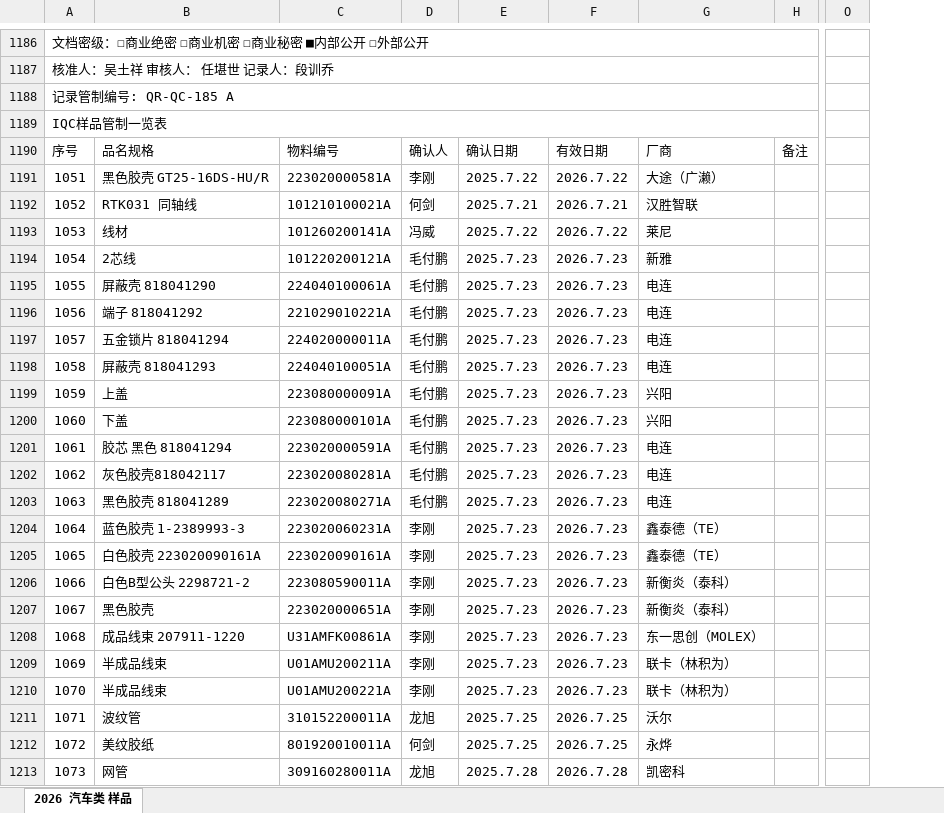
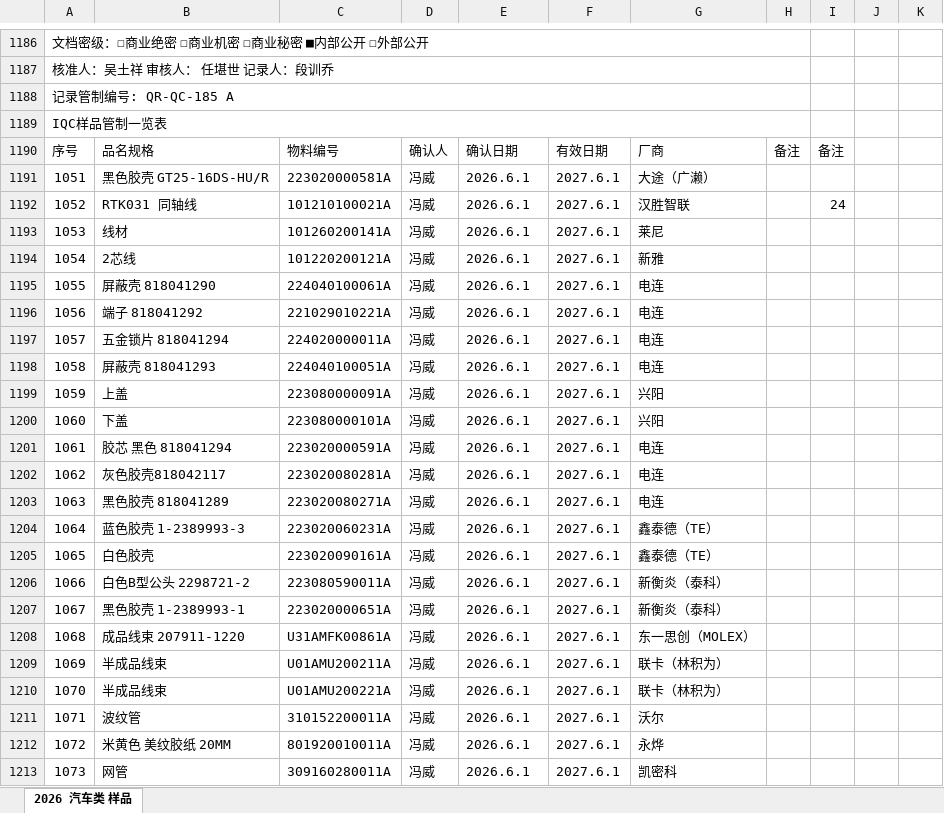
Before and after one commit to uiqc/uiqc.github.io, an Excel workbook: excel/汽车类样品.xlsx, sheet 2026 汽车类 样品, drawn as a sheet; only a part is shown, gaps mark what is left out; values as stored, in another font and other column widths than the file's, no cell formats; charts and pictures not drawn; removed rows and columns are numbered as before the commit, all else as after; the diff covers the shown part only; the diff names each change by its address in the sheet, - before the commit and + after, or states it on an @@ line.

```diff
--- a/excel/汽车类样品.xlsx (sheet 2026 汽车类 样品)
+++ b/excel/汽车类样品.xlsx (sheet 2026 汽车类 样品)
-column D, rows 1190-1213: 确认人 | 李刚 | 何剑 | 冯威 | 毛付鹏 | 毛付鹏 | 毛付鹏 | 毛付鹏 | 毛付鹏 | 毛付鹏 | 毛付鹏 | 毛付鹏 | 毛付鹏 | 毛付鹏 | 李刚 | 李刚 | 李刚 | 李刚 | 李刚 | 李刚 | 李刚 | 龙旭 | 何剑 | 龙旭
-column E, rows 1190-1213: 确认日期 | 2025.7.22 | 2025.7.21 | 2025.7.22 | 2025.7.23 | 2025.7.23 | 2025.7.23 | 2025.7.23 | 2025.7.23 | 2025.7.23 | 2025.7.23 | 2025.7.23 | 2025.7.23 | 2025.7.23 | 2025.7.23 | 2025.7.23 | 2025.7.23 | 2025.7.23 | 2025.7.23 | 2025.7.23 | 2025.7.23 | 2025.7.25 | 2025.7.25 | 2025.7.28
+column D, rows 1190-1213: 确认人 | 冯威 | 冯威 | 冯威 | 冯威 | 冯威 | 冯威 | 冯威 | 冯威 | 冯威 | 冯威 | 冯威 | 冯威 | 冯威 | 冯威 | 冯威 | 冯威 | 冯威 | 冯威 | 冯威 | 冯威 | 冯威 | 冯威 | 冯威
+column F, rows 1190-1213: 有效日期 | 2027.6.1 | 2027.6.1 | 2027.6.1 | 2027.6.1 | 2027.6.1 | 2027.6.1 | 2027.6.1 | 2027.6.1 | 2027.6.1 | 2027.6.1 | 2027.6.1 | 2027.6.1 | 2027.6.1 | 2027.6.1 | 2027.6.1 | 2027.6.1 | 2027.6.1 | 2027.6.1 | 2027.6.1 | 2027.6.1 | 2027.6.1 | 2027.6.1 | 2027.6.1
+column H, row 1190: 备注
@@ column J unhidden, empty @@
@@ column K unhidden, empty @@
-column O, empty
-A1186:H1186 merged
+A1186:H1186 merged
-A1187:H1187 merged
+A1187:H1187 merged
-A1188:H1188 merged
+A1188:H1188 merged
-A1189:H1189 merged
+A1189:H1189 merged
-E1190: 有效日期
+E1190: 确认日期
-E1191: 2026.7.22
+E1191: 2026.6.1
-E1192: 2026.7.21
+E1192: 2026.6.1
-I1192: (empty)
+I1192: 24
-E1193: 2026.7.22
+E1193: 2026.6.1
-E1194:E1210: 2026.7.23
+E1194:E1210: 2026.6.1
-B1205: 白色胶壳 223020090161A
+B1205: 白色胶壳
-B1207: 黑色胶壳
+B1207: 黑色胶壳 1-2389993-1
-E1211:E1212: 2026.7.25
+E1211:E1212: 2026.6.1
-B1212: 美纹胶纸
+B1212: 米黄色 美纹胶纸 20MM
-E1213: 2026.7.28
+E1213: 2026.6.1
```
Also changed, not shown: 4 added rows, 4 removed rows, 1 added column, 369 edited cells and merged cells elsewhere in this sheet, cell formats, charts or pictures.
